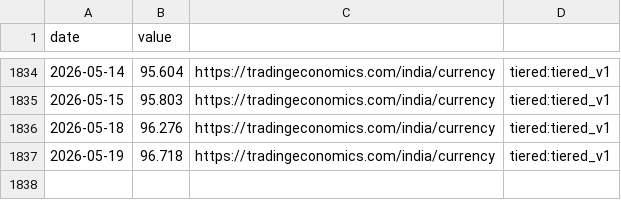
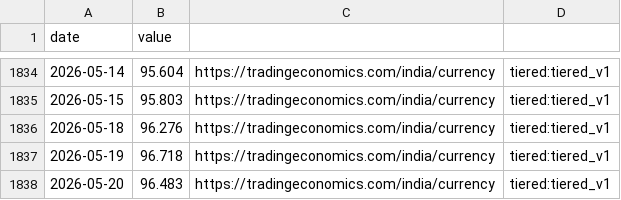
Before and after one commit to aniketkulkarni420/india-risk-monitor, a CSV file: data/history/inr_usd.csv, drawn as a sheet; only a part is shown, gaps mark what is left out; the diff names each change by its address in the sheet, - before the commit and + after, or states it on an @@ line.

```diff
--- a/data/history/inr_usd.csv
+++ b/data/history/inr_usd.csv
+row 1838: 2026-05-20 | 96.483 | https://tradingeconomics.com/india/currency | tiered:tiered_v1
```
Also changed, not shown: data/history/banking_liquidity.csv, data/history/gsec_curve.csv, 18 other files.
